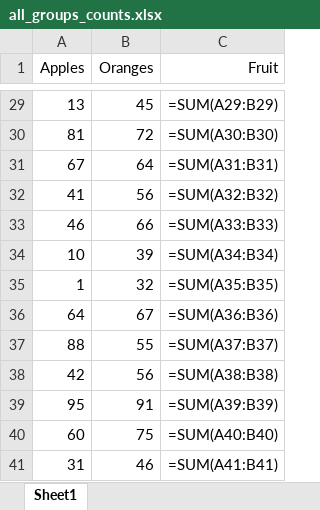
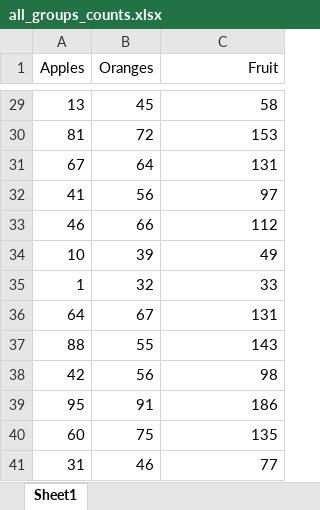
Before and after one commit to anantapantulasa/ignite_trading, an Excel workbook: all_groups_counts.xlsx, sheet Sheet1, drawn as a sheet; only a part is shown, gaps mark what is left out; values as stored, in another font and other column widths than the file's, no borders; formulas without a stored value are shown as written; the diff covers the shown part only; the diff names each change by its address in the sheet, - before the commit and + after, or states it on an @@ line.

```diff
--- a/all_groups_counts.xlsx (sheet Sheet1)
+++ b/all_groups_counts.xlsx (sheet Sheet1)
-C29 (Fruit): =SUM(A29:B29)
+C29 (Fruit): 58
-C30 (Fruit): =SUM(A30:B30)
+C30 (Fruit): 153
-C31 (Fruit): =SUM(A31:B31)
+C31 (Fruit): 131
-C32 (Fruit): =SUM(A32:B32)
+C32 (Fruit): 97
-C33 (Fruit): =SUM(A33:B33)
+C33 (Fruit): 112
-C34 (Fruit): =SUM(A34:B34)
+C34 (Fruit): 49
-C35 (Fruit): =SUM(A35:B35)
+C35 (Fruit): 33
-C36 (Fruit): =SUM(A36:B36)
+C36 (Fruit): 131
-C37 (Fruit): =SUM(A37:B37)
+C37 (Fruit): 143
-C38 (Fruit): =SUM(A38:B38)
+C38 (Fruit): 98
-C39 (Fruit): =SUM(A39:B39)
+C39 (Fruit): 186
-C40 (Fruit): =SUM(A40:B40)
+C40 (Fruit): 135
-C41 (Fruit): =SUM(A41:B41)
+C41 (Fruit): 77
```
Also changed, not shown: other rows of this sheet.
